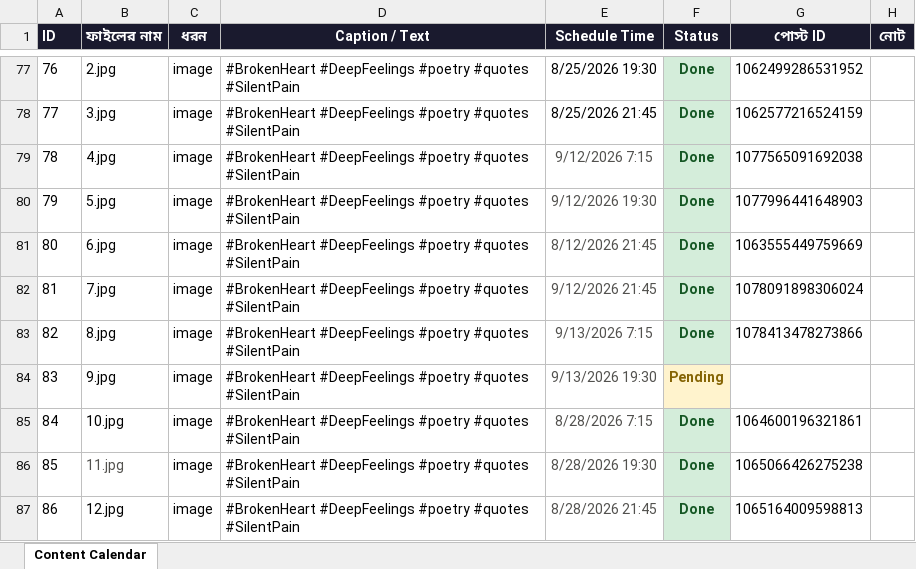
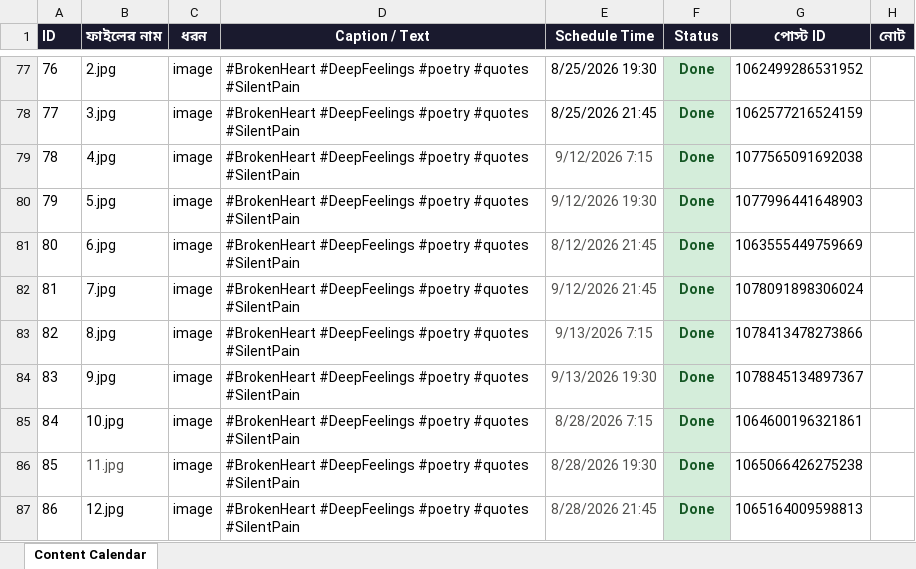
Before and after one commit to niru799x-beep/fb-autoposter-whisper, an Excel workbook: facebook_content_calendar.xlsx, sheet Content Calendar, drawn as a sheet; only a part is shown, gaps mark what is left out; values as stored, in another font and other column widths than the file's, no borders; the diff names each change by its address in the sheet, - before the commit and + after, or states it on an @@ line.

```diff
--- a/facebook_content_calendar.xlsx (sheet Content Calendar)
+++ b/facebook_content_calendar.xlsx (sheet Content Calendar)
-F84 (Status): Pending
+F84 (Status): Done
@@ F84 fill: #FFF3CD → #D4EDDA, text colour: #856404 → #155724 @@
-G84 (পোস্ট ID): (empty)
+G84 (পোস্ট ID): 1078845134897367
```
